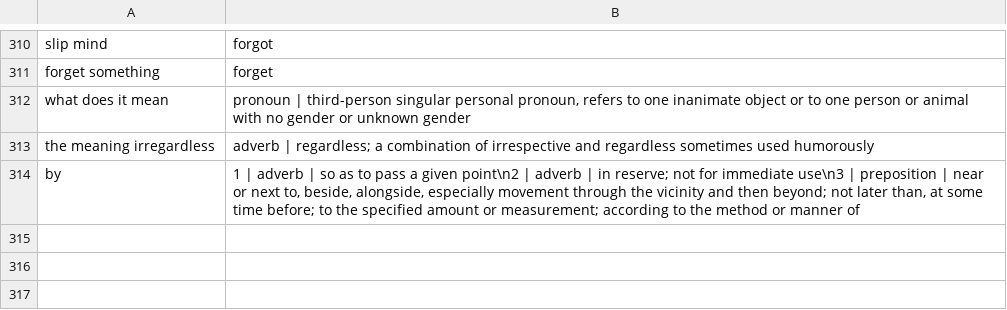
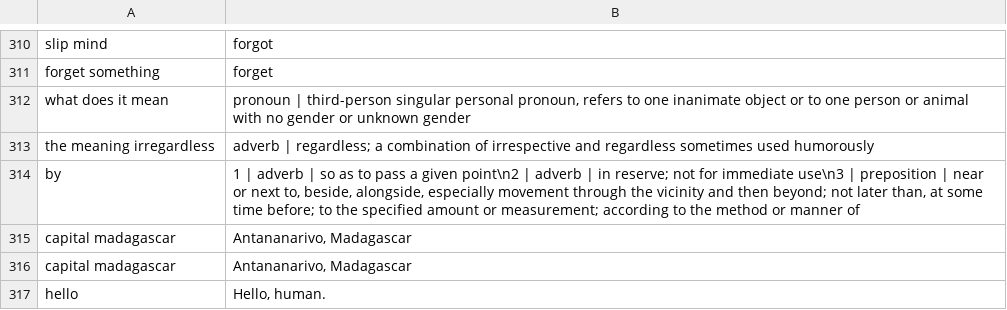
Before and after one commit to Jamster3000/Joan-smart-assistant, a CSV file: data/datasets/ET.csv, drawn as a sheet; only a part is shown, gaps mark what is left out; the diff names each change by its address in the sheet, - before the commit and + after, or states it on an @@ line.

Commit message:
new file:   .vscode/settings.json 	new file:   TestRestructureJoan.py 	modified:   data/datasets/ET.csv 	deleted:    data/datasets/ET_data.csv 	modified:   data/datasets/SR.csv 	modified:   data/datasets/responses.csv 	modified:   data/expected context.txt 	modified:   data/last time used.txt 	modified:   data/log.txt 	modified:   data/quiz difficulty.txt 	modified:   data/user data.csv 	modified:   data/userRemember.csv 	modified:   data/wiki links.txt 	modified:   interactions.py 	modified:   tools.py

```diff
--- a/data/datasets/ET.csv
+++ b/data/datasets/ET.csv
+row 315: capital madagascar | Antananarivo, Madagascar
+row 316: capital madagascar | Antananarivo, Madagascar
+row 317: hello | Hello, human.
```
Also changed, not shown: data/datasets/SR.csv, data/user data.csv, 10 other files.
